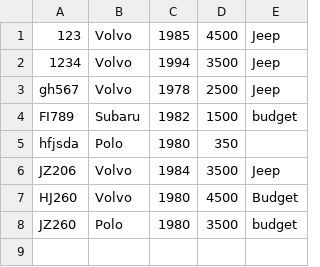
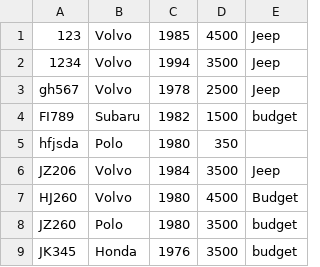
Before and after one commit to ArnarArnar/Bragginn-Car-Rental, a CSV file: Data/Cars.csv, drawn as a sheet.

```diff
--- a/Data/Cars.csv
+++ b/Data/Cars.csv
@@ -8 +8,2 @@ HJ260;Volvo;1980;4500;Budget
 JZ260;Polo;1980;3500;budget
+JK345;Honda;1976;3500;budget
```
Also changed, not shown: 5 other files.
